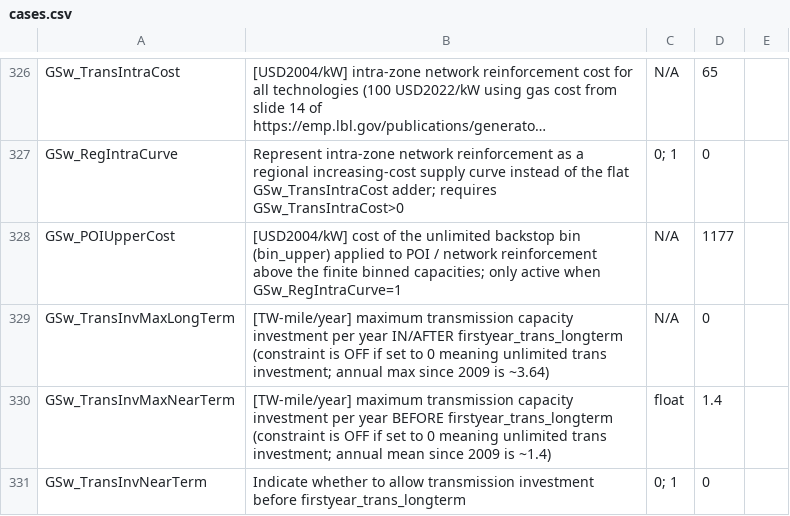
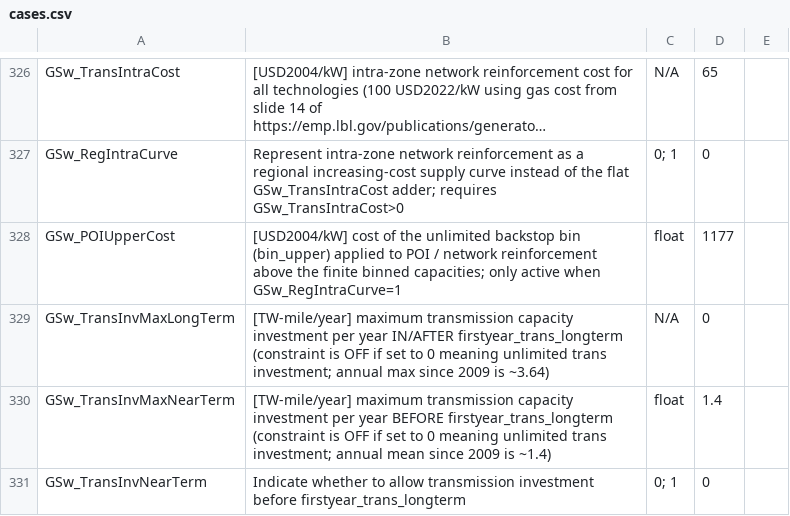
Before and after one commit to ReEDS-Model/ReEDS, a CSV file: cases.csv, drawn as a sheet; only a part is shown, gaps mark what is left out; long unchanged cells end in …; the diff names each change by its address in the sheet, - before the commit and + after, or states it on an @@ line.

```diff
--- a/cases.csv
+++ b/cases.csv
-C328: N/A
+C328: float
```
Also changed, not shown: cases_test.csv, 13 other files.
